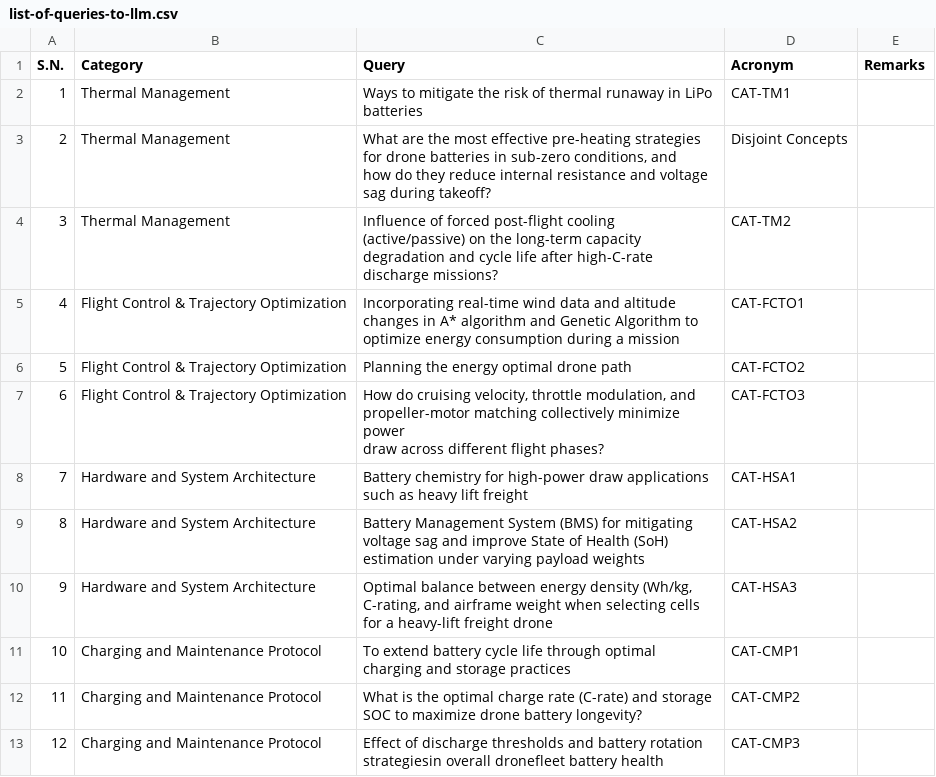
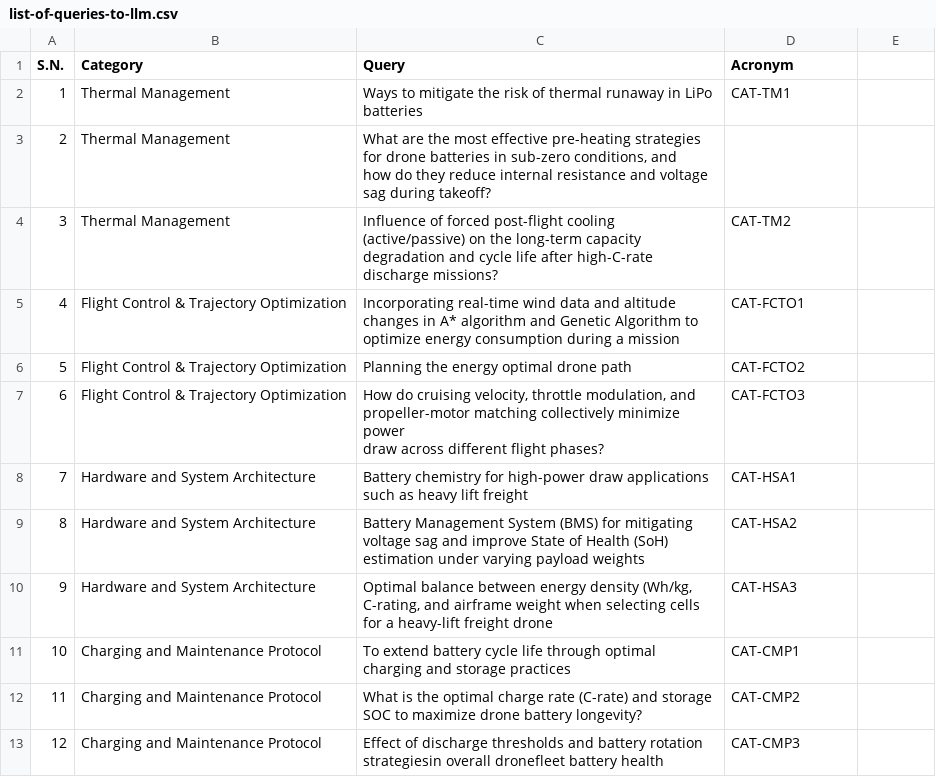
Before and after one commit to anilkunwar/uav-battery-optimization, a CSV file: concept_graphformer/list-of-queries-to-llm.csv, drawn as a sheet; the diff names each change by its address in the sheet, - before the commit and + after, or states it on an @@ line.

Commit message:
Update list-of-queries-to-llm.csv

```diff
--- a/concept_graphformer/list-of-queries-to-llm.csv
+++ b/concept_graphformer/list-of-queries-to-llm.csv
-E1: Remarks
+E1: (empty)
-D3 (Acronym): Disjoint Concepts
+D3 (Acronym): (empty)
```
